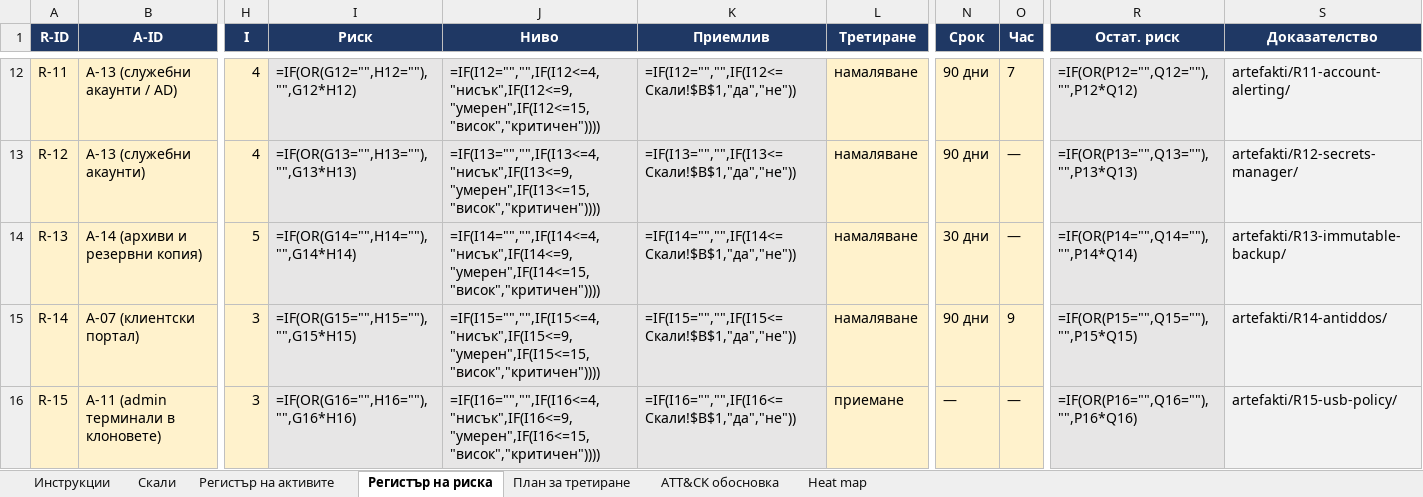
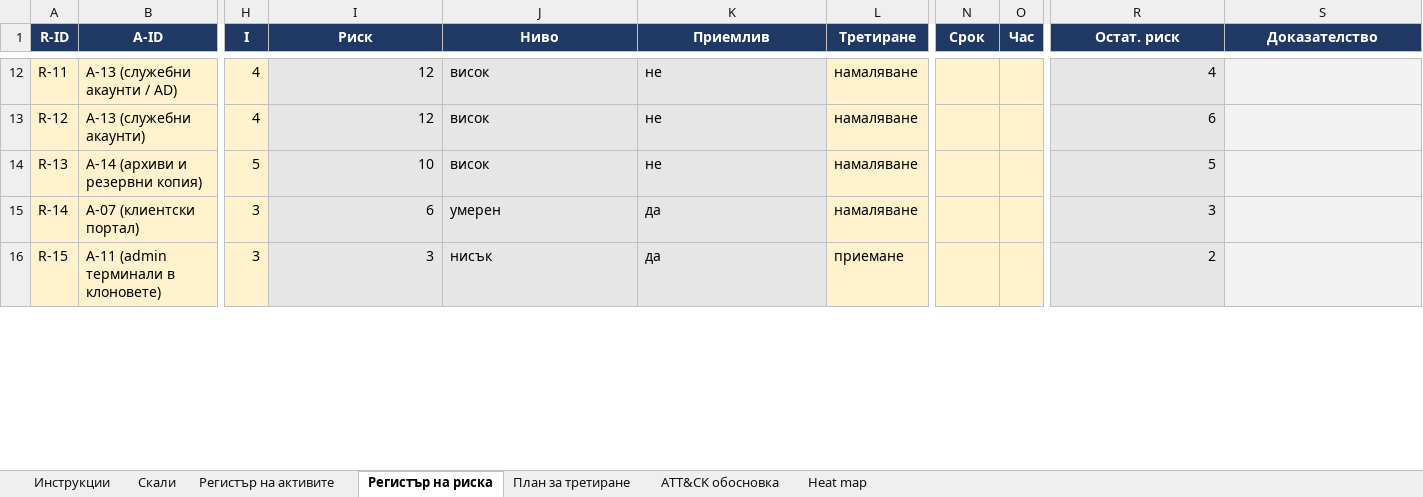
Before and after one commit to kaloyan-yanev/NIS-Kaloyan-Yanev-12g, an Excel workbook: Artifacts/s04-risk/Kaloyan-Yanev-Risks-LegalPartners.xlsx, sheet Регистър на риска, drawn as a sheet; only a part is shown, gaps mark what is left out; values as stored, in another font and other column widths than the file's, no borders; formulas without a stored value are shown as written; conditional formats not drawn; the diff covers the shown part only; the diff names each change by its address in the sheet, - before the commit and + after, or states it on an @@ line.

```diff
--- a/Artifacts/s04-risk/Kaloyan-Yanev-Risks-LegalPartners.xlsx (sheet Регистър на риска)
+++ b/Artifacts/s04-risk/Kaloyan-Yanev-Risks-LegalPartners.xlsx (sheet Регистър на риска)
-I12 (Риск): =IF(OR(G12="",H12=""),"",G12*H12)
+I12 (Риск): 12
-J12 (Ниво): =IF(I12="","",IF(I12<=4,"нисък",IF(I12<=9,"умерен",IF(I12<=15,"висок","критичен"))))
+J12 (Ниво): висок
-K12 (Приемлив): =IF(I12="","",IF(I12<=Скали!$B$1,"да","не"))
+K12 (Приемлив): не
-N12:N13 (Срок): 90 дни
+N12:N13 (Срок): (empty)
-O12 (Час): 7
+O12 (Час): (empty)
-R12 (Остат. риск): =IF(OR(P12="",Q12=""),"",P12*Q12)
+R12 (Остат. риск): 4
-S12 (Доказателство): artefakti/R11-account-alerting/
+S12 (Доказателство): (empty)
-I13 (Риск): =IF(OR(G13="",H13=""),"",G13*H13)
+I13 (Риск): 12
-J13 (Ниво): =IF(I13="","",IF(I13<=4,"нисък",IF(I13<=9,"умерен",IF(I13<=15,"висок","критичен"))))
+J13 (Ниво): висок
-K13 (Приемлив): =IF(I13="","",IF(I13<=Скали!$B$1,"да","не"))
+K13 (Приемлив): не
-O13:O14 (Час): —
+O13:O14 (Час): (empty)
-R13 (Остат. риск): =IF(OR(P13="",Q13=""),"",P13*Q13)
+R13 (Остат. риск): 6
-S13 (Доказателство): artefakti/R12-secrets-manager/
+S13 (Доказателство): (empty)
-I14 (Риск): =IF(OR(G14="",H14=""),"",G14*H14)
+I14 (Риск): 10
-J14 (Ниво): =IF(I14="","",IF(I14<=4,"нисък",IF(I14<=9,"умерен",IF(I14<=15,"висок","критичен"))))
+J14 (Ниво): висок
-K14 (Приемлив): =IF(I14="","",IF(I14<=Скали!$B$1,"да","не"))
+K14 (Приемлив): не
-N14 (Срок): 30 дни
+N14 (Срок): (empty)
-R14 (Остат. риск): =IF(OR(P14="",Q14=""),"",P14*Q14)
+R14 (Остат. риск): 5
-S14 (Доказателство): artefakti/R13-immutable-backup/
+S14 (Доказателство): (empty)
-I15 (Риск): =IF(OR(G15="",H15=""),"",G15*H15)
+I15 (Риск): 6
-J15 (Ниво): =IF(I15="","",IF(I15<=4,"нисък",IF(I15<=9,"умерен",IF(I15<=15,"висок","критичен"))))
+J15 (Ниво): умерен
-K15 (Приемлив): =IF(I15="","",IF(I15<=Скали!$B$1,"да","не"))
+K15 (Приемлив): да
-N15 (Срок): 90 дни
+N15 (Срок): (empty)
-O15 (Час): 9
+O15 (Час): (empty)
-R15 (Остат. риск): =IF(OR(P15="",Q15=""),"",P15*Q15)
+R15 (Остат. риск): 3
-S15 (Доказателство): artefakti/R14-antiddos/
+S15 (Доказателство): (empty)
-I16 (Риск): =IF(OR(G16="",H16=""),"",G16*H16)
+I16 (Риск): 3
-J16 (Ниво): =IF(I16="","",IF(I16<=4,"нисък",IF(I16<=9,"умерен",IF(I16<=15,"висок","критичен"))))
+J16 (Ниво): нисък
-K16 (Приемлив): =IF(I16="","",IF(I16<=Скали!$B$1,"да","не"))
+K16 (Приемлив): да
-N16 (Срок): —
+N16 (Срок): (empty)
-O16 (Час): —
+O16 (Час): (empty)
-R16 (Остат. риск): =IF(OR(P16="",Q16=""),"",P16*Q16)
+R16 (Остат. риск): 2
-S16 (Доказателство): artefakti/R15-usb-policy/
+S16 (Доказателство): (empty)
```
Also changed, not shown: 191 removed rows and 91 edited cells elsewhere in this sheet, sheet План за третиране, sheet Heat map, sheet ATT&CK обосновка.
